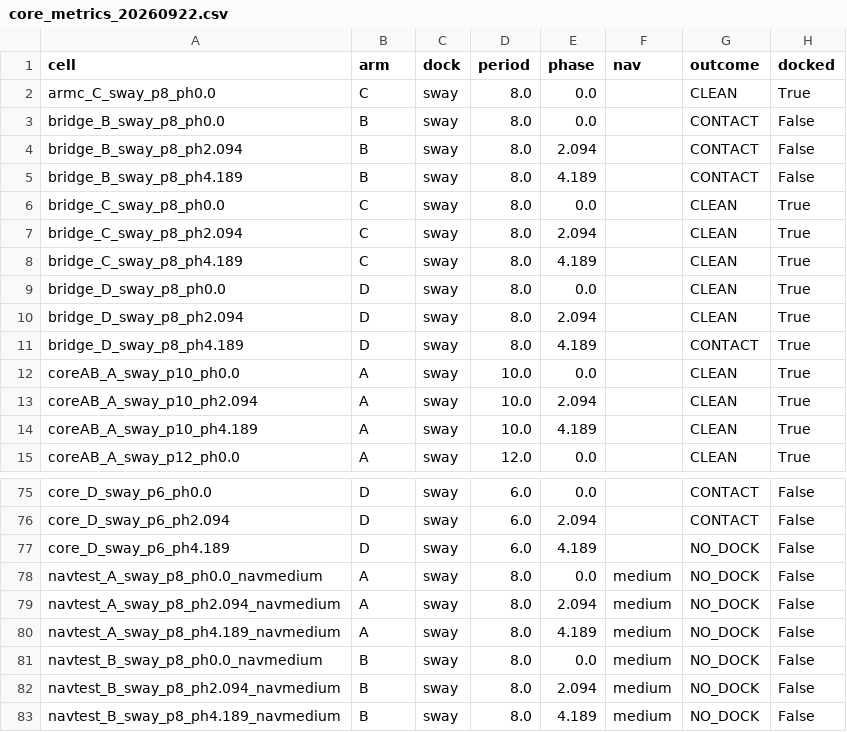
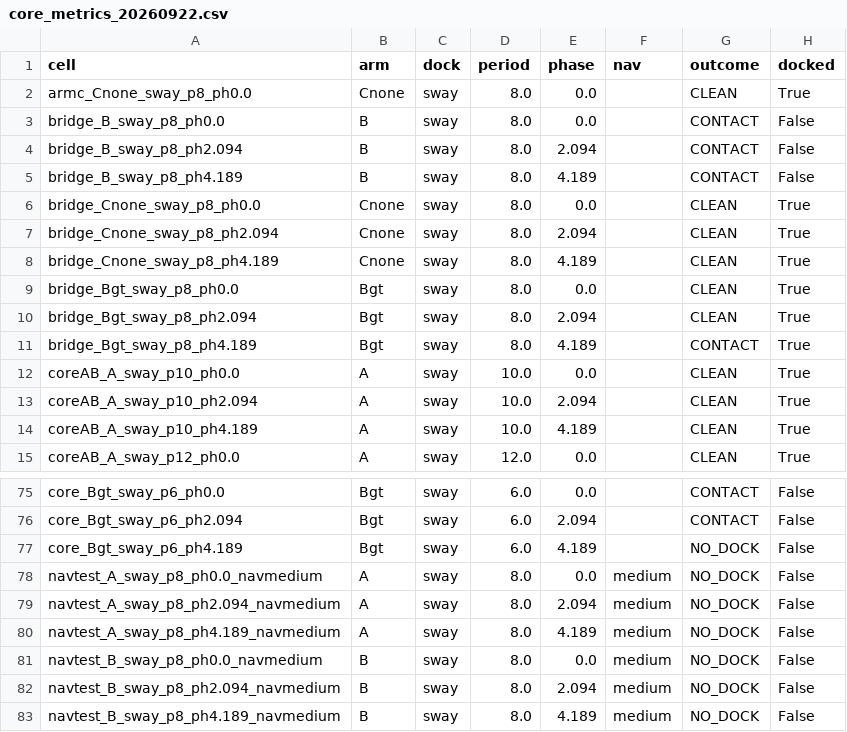
Before and after one commit to alanchoi00/bluerov2-docking-thesis, a CSV file: ut27/t1/core_metrics_20260922.csv, drawn as a sheet; only a part is shown, gaps mark what is left out; the diff covers the shown part only; the diff names each change by its address in the sheet, - before the commit and + after, or states it on an @@ line.

```diff
--- a/ut27/t1/core_metrics_20260922.csv
+++ b/ut27/t1/core_metrics_20260922.csv
-A2 (cell): armc_C_sway_p8_ph0.0
+A2 (cell): armc_Cnone_sway_p8_ph0.0
-B2 (arm): C
+B2 (arm): Cnone
-A6 (cell): bridge_C_sway_p8_ph0.0
+A6 (cell): bridge_Cnone_sway_p8_ph0.0
-B6:B8 (arm): C
+B6:B8 (arm): Cnone
-A7 (cell): bridge_C_sway_p8_ph2.094
+A7 (cell): bridge_Cnone_sway_p8_ph2.094
-A8 (cell): bridge_C_sway_p8_ph4.189
+A8 (cell): bridge_Cnone_sway_p8_ph4.189
-A9 (cell): bridge_D_sway_p8_ph0.0
+A9 (cell): bridge_Bgt_sway_p8_ph0.0
-B9:B11 (arm): D
+B9:B11 (arm): Bgt
-A10 (cell): bridge_D_sway_p8_ph2.094
+A10 (cell): bridge_Bgt_sway_p8_ph2.094
-A11 (cell): bridge_D_sway_p8_ph4.189
+A11 (cell): bridge_Bgt_sway_p8_ph4.189
-A75 (cell): core_D_sway_p6_ph0.0
+A75 (cell): core_Bgt_sway_p6_ph0.0
-B75:B77 (arm): D
+B75:B77 (arm): Bgt
-A76 (cell): core_D_sway_p6_ph2.094
+A76 (cell): core_Bgt_sway_p6_ph2.094
-A77 (cell): core_D_sway_p6_ph4.189
+A77 (cell): core_Bgt_sway_p6_ph4.189
```
Also changed, not shown: 54 edited cells elsewhere in this file, ut27/t1/core_metrics_20260921.csv, ut27/t1/navblock_metrics_20261109.csv, 12 other files.
